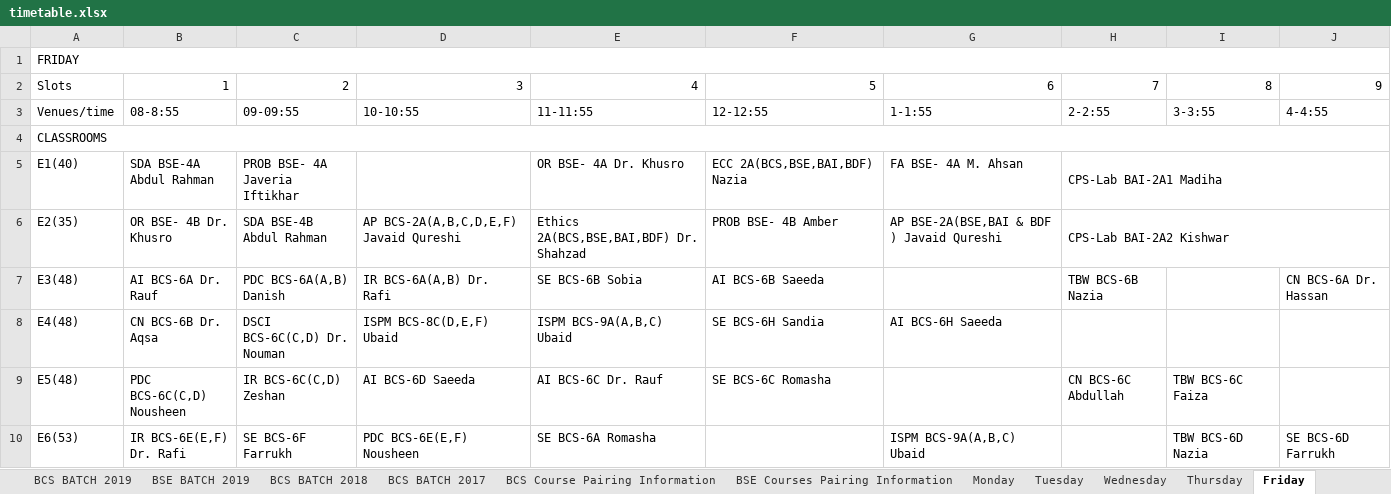
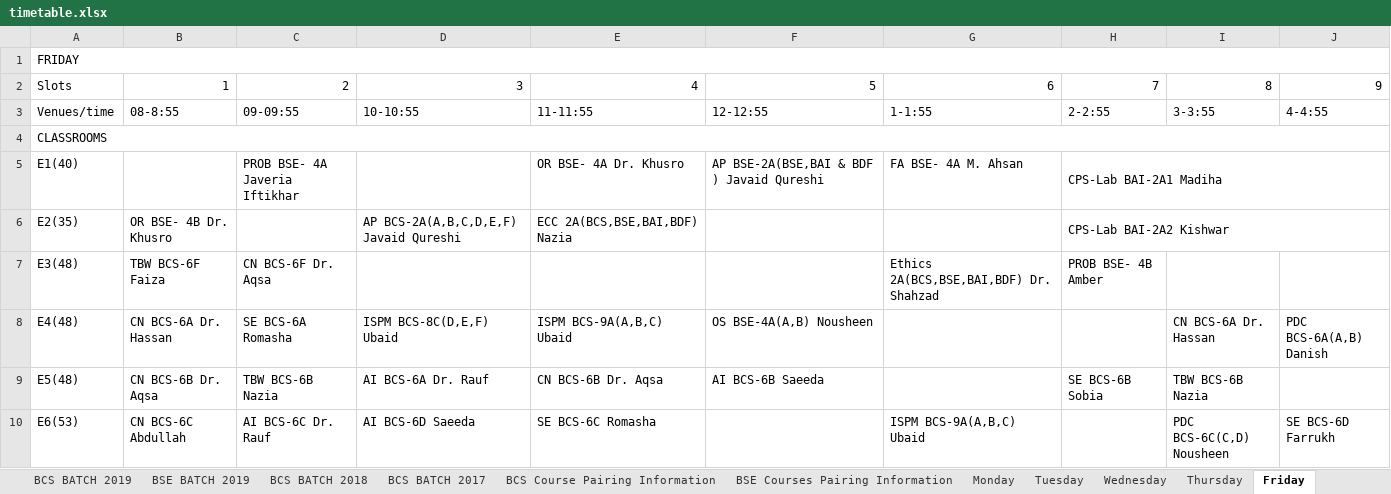
Before and after one commit to M1keZulu/veryFASTAPI, an Excel workbook: timetable.xlsx, sheet Friday, drawn as a sheet; only a part is shown; values as stored, in another font and other column widths than the file's, no cell formats; the diff covers the shown part only; the diff names each change by its address in the sheet, - before the commit and + after, or states it on an @@ line.

```diff
--- a/timetable.xlsx (sheet Friday)
+++ b/timetable.xlsx (sheet Friday)
-B5: SDA BSE-4A Abdul Rahman
+B5: (empty)
-F5: ECC 2A(BCS,BSE,BAI,BDF) Nazia
+F5: AP BSE-2A(BSE,BAI & BDF ) Javaid Qureshi
-C6: SDA BSE-4B Abdul Rahman
+C6: (empty)
-E6: Ethics 2A(BCS,BSE,BAI,BDF) Dr. Shahzad
+E6: ECC 2A(BCS,BSE,BAI,BDF) Nazia
-F6: PROB BSE- 4B Amber
+F6: (empty)
-G6: AP BSE-2A(BSE,BAI & BDF ) Javaid Qureshi
+G6: (empty)
-B7: AI BCS-6A Dr. Rauf
+B7: TBW BCS-6F Faiza
-C7: PDC BCS-6A(A,B) Danish
+C7: CN BCS-6F Dr. Aqsa
-D7: IR BCS-6A(A,B) Dr. Rafi
+D7: (empty)
-E7: SE BCS-6B Sobia
+E7: (empty)
-F7: AI BCS-6B Saeeda
+F7: (empty)
-G7: (empty)
+G7: Ethics 2A(BCS,BSE,BAI,BDF) Dr. Shahzad
-H7: TBW BCS-6B Nazia
+H7: PROB BSE- 4B Amber
-J7: CN BCS-6A Dr. Hassan
+J7: (empty)
-B8: CN BCS-6B Dr. Aqsa
+B8: CN BCS-6A Dr. Hassan
-C8: DSCI BCS-6C(C,D) Dr. Nouman
+C8: SE BCS-6A Romasha
-F8: SE BCS-6H Sandia
+F8: OS BSE-4A(A,B) Nousheen
-G8: AI BCS-6H Saeeda
+G8: (empty)
-I8: (empty)
+I8: CN BCS-6A Dr. Hassan
-J8: (empty)
+J8: PDC BCS-6A(A,B) Danish
-B9: PDC BCS-6C(C,D) Nousheen
+B9: CN BCS-6B Dr. Aqsa
-C9: IR BCS-6C(C,D) Zeshan
+C9: TBW BCS-6B Nazia
-D9: AI BCS-6D Saeeda
+D9: AI BCS-6A Dr. Rauf
-E9: AI BCS-6C Dr. Rauf
+E9: CN BCS-6B Dr. Aqsa
-F9: SE BCS-6C Romasha
+F9: AI BCS-6B Saeeda
-H9: CN BCS-6C Abdullah
+H9: SE BCS-6B Sobia
-I9: TBW BCS-6C Faiza
+I9: TBW BCS-6B Nazia
-B10: IR BCS-6E(E,F) Dr. Rafi
+B10: CN BCS-6C Abdullah
-C10: SE BCS-6F Farrukh
+C10: AI BCS-6C Dr. Rauf
-D10: PDC BCS-6E(E,F) Nousheen
+D10: AI BCS-6D Saeeda
-E10: SE BCS-6A Romasha
+E10: SE BCS-6C Romasha
-I10: TBW BCS-6D Nazia
+I10: PDC BCS-6C(C,D) Nousheen
```
Also changed, not shown: 35 edited cells and merged cells elsewhere in this sheet, sheet Thursday, sheet Wednesday, sheet Monday, sheet Tuesday, sheet SPRING-2021, cell formats, charts or pictures.
